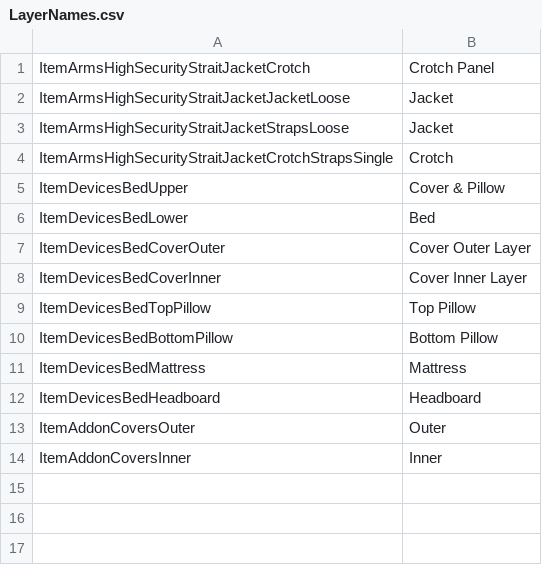
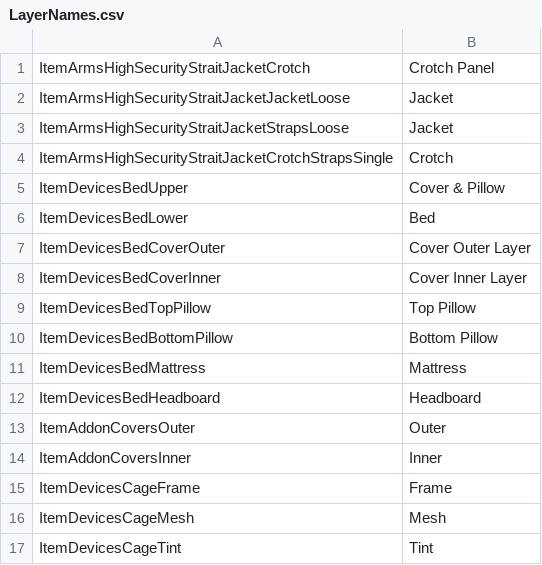
Before and after one commit to elliesec/Bondage-College, a CSV file: BondageClub/Assets/Female3DCG/LayerNames.csv, drawn as a sheet; the diff names each change by its address in the sheet, - before the commit and + after, or states it on an @@ line.

Commit message:
Cage

```diff
--- a/BondageClub/Assets/Female3DCG/LayerNames.csv
+++ b/BondageClub/Assets/Female3DCG/LayerNames.csv
+row 15: ItemDevicesCageFrame | Frame
+row 16: ItemDevicesCageMesh | Mesh
+row 17: ItemDevicesCageTint | Tint
```
Also changed, not shown: 6 other files.
